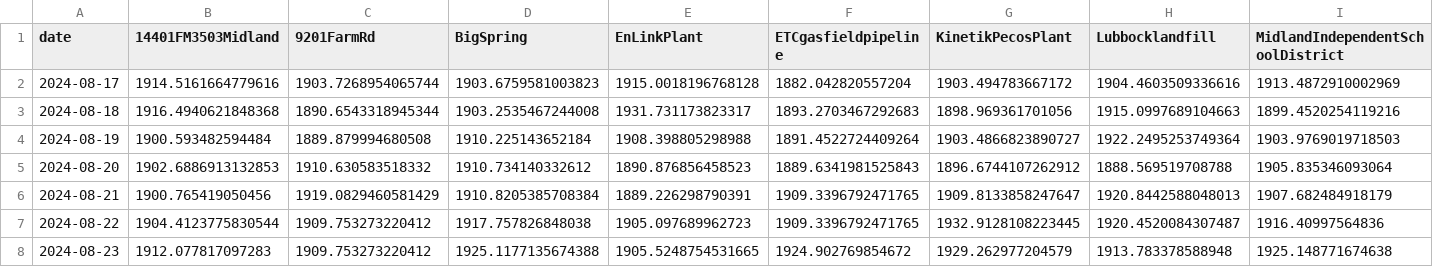
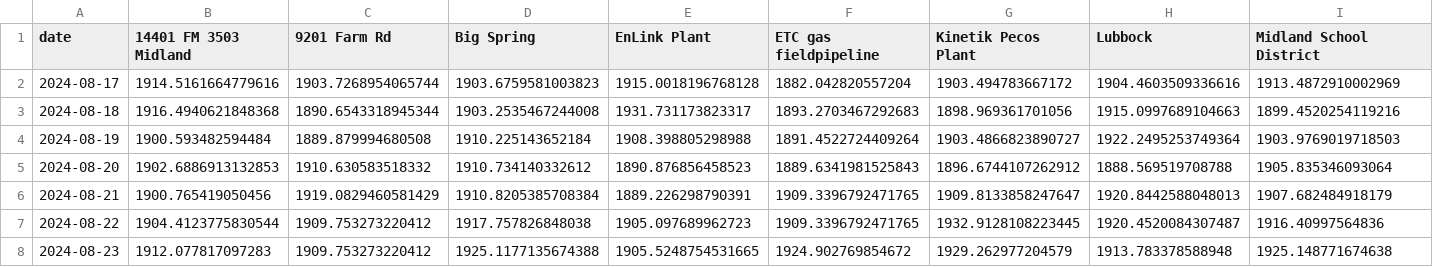
Before and after one commit to Project-M4/frontendtest1, a CSV file: public/MonkeyKing.csv, drawn as a sheet; only a part is shown; the diff covers the shown part only; the diff names each change by its address in the sheet, - before the commit and + after, or states it on an @@ line.

```diff
--- a/public/MonkeyKing.csv
+++ b/public/MonkeyKing.csv
-B1: 14401FM3503Midland
+B1: 14401 FM 3503 Midland
-C1: 9201FarmRd
+C1: 9201 Farm Rd
-D1: BigSpring
+D1: Big Spring
-E1: EnLinkPlant
+E1: EnLink Plant
-F1: ETCgasfieldpipeline
+F1: ETC gas fieldpipeline
-G1: KinetikPecosPlant
+G1: Kinetik Pecos Plant
-H1: Lubbocklandfill
+H1: Lubbock
-I1: MidlandIndependentSchoolDistrict
+I1: Midland School District
```
Also changed, not shown: 2 edited cells elsewhere in this file, 3 other files.
